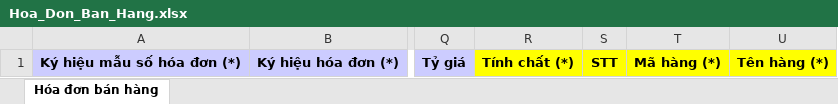
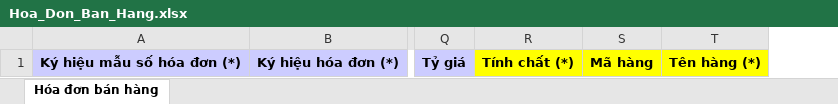
Before and after one commit to huyvq8899/pmbk_bill_dn_be, an Excel workbook: API/wwwroot/docs/Template/ImportHoaDon/Hoa_Don_Ban_Hang.xlsx, sheet Hóa đơn bán hàng, drawn as a sheet; only a part is shown, gaps mark what is left out; values as stored, in another font and other column widths than the file's, no borders; removed rows and columns are numbered as before the commit, all else as after; the diff names each change by its address in the sheet, - before the commit and + after, or states it on an @@ line.

```diff
--- a/API/wwwroot/docs/Template/ImportHoaDon/Hoa_Don_Ban_Hang.xlsx (sheet Hóa đơn bán hàng)
+++ b/API/wwwroot/docs/Template/ImportHoaDon/Hoa_Don_Ban_Hang.xlsx (sheet Hóa đơn bán hàng)
-column S, row 1: STT
-column T, row 1: Mã hàng (*)
+column S, row 1: Mã hàng
```
Also changed, not shown: API/wwwroot/docs/Template/ImportHoaDon/Hoa_Don_GTGT.xlsx, 11 other files.
